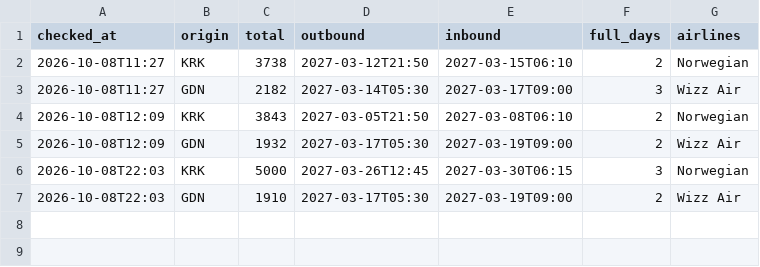
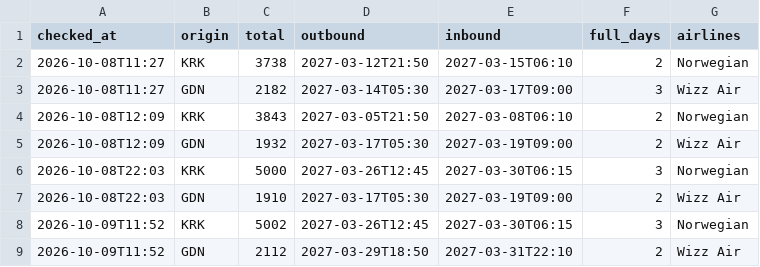
Before and after one commit to aczepierga/cursor_automations, a CSV file: flight-tracker/data/history.csv, drawn as a sheet.

Commit message:
Flight tracker: aktualizacja cen 2026-10-09

```diff
--- a/flight-tracker/data/history.csv
+++ b/flight-tracker/data/history.csv
@@ -7 +7,3 @@ checked_at,origin,total,outbound,inbound,full_days,airlines
 2026-10-08T22:03,GDN,1910,2027-03-17T05:30,2027-03-19T09:00,2,Wizz Air
+2026-10-09T11:52,KRK,5002,2027-03-26T12:45,2027-03-30T06:15,3,Norwegian
+2026-10-09T11:52,GDN,2112,2027-03-29T18:50,2027-03-31T22:10,2,Wizz Air
```
Also changed, not shown: 2 other files.
